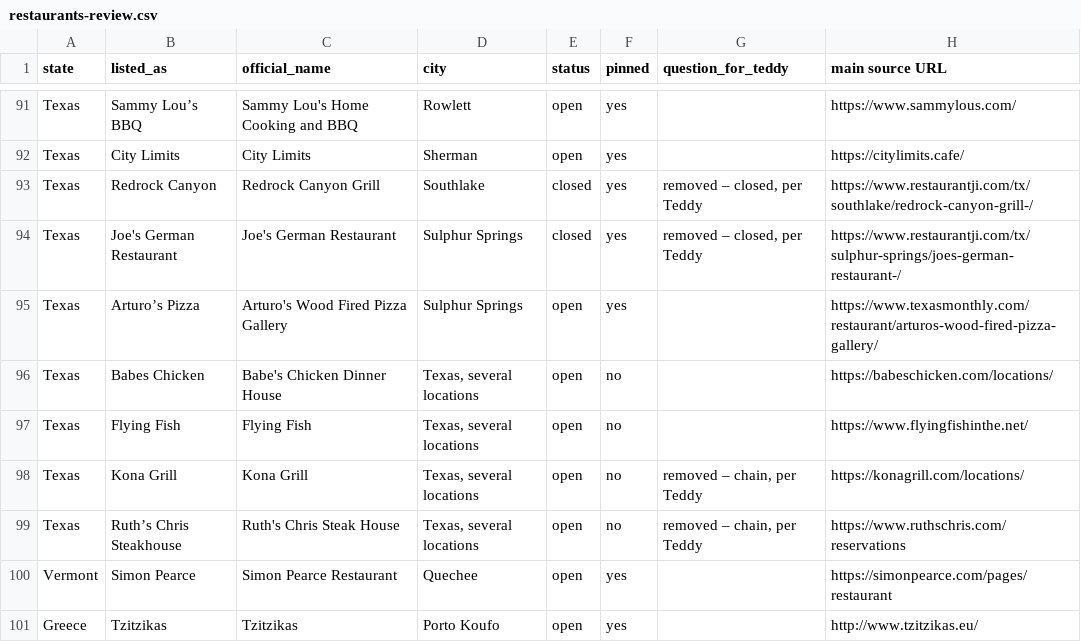
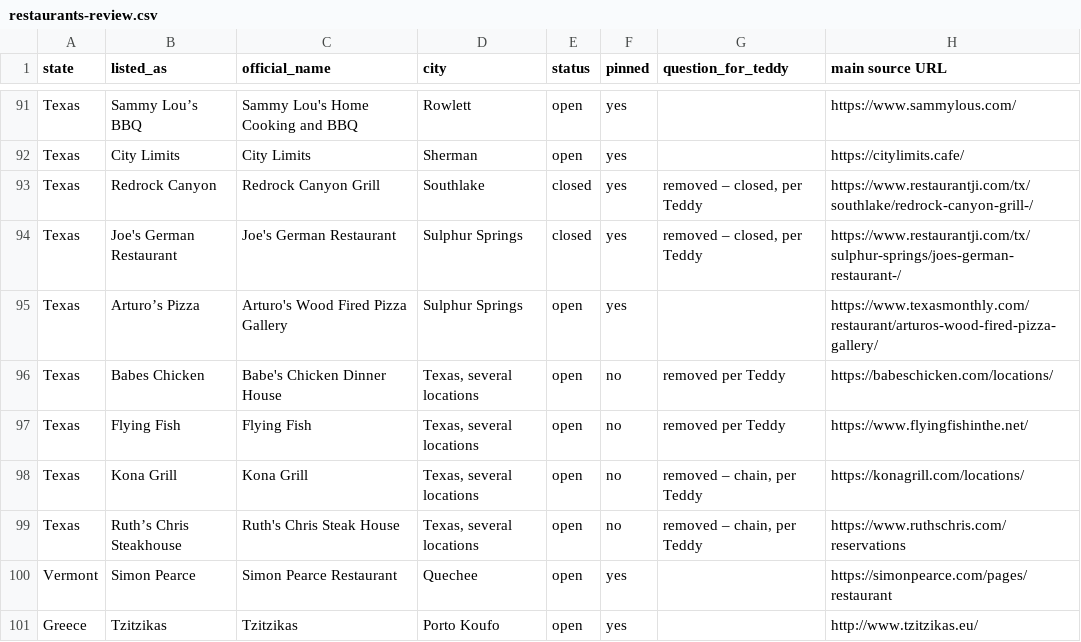
Before and after one commit to thesniki5-web/totinmypack, a CSV file: data/restaurants-review.csv, drawn as a sheet; only a part is shown, gaps mark what is left out.

Commit message:
Publish the Restaurants page and add a draft Hotels page
Restaurants is now in the primary nav and the sitemap, is no longer
noindex, and uses public wording in place of the draft banner. Babe's
Chicken Dinner House and Flying Fish are removed from the list, per
Teddy. Hotels is a noindex draft with an empty list and a coming-soon
note; it is for unique, independent stays only, not chain hotels.

```diff
--- a/data/restaurants-review.csv
+++ b/data/restaurants-review.csv
@@ -95,4 +95,4 @@ Texas,Joe's German Restaurant,Joe's German Restaurant,Sulphur Springs,closed,yes
 Texas,Arturo’s Pizza,Arturo's Wood Fired Pizza Gallery,Sulphur Springs,open,yes,,https://www.texasmonthly.com/restaurant/arturos-wood-fired-pizza-gallery/
-Texas,Babes Chicken,Babe's Chicken Dinner House,"Texas, several locations",open,no,,https://babeschicken.com/locations/
-Texas,Flying Fish,Flying Fish,"Texas, several locations",open,no,,https://www.flyingfishinthe.net/
+Texas,Babes Chicken,Babe's Chicken Dinner House,"Texas, several locations",open,no,removed per Teddy,https://babeschicken.com/locations/
+Texas,Flying Fish,Flying Fish,"Texas, several locations",open,no,removed per Teddy,https://www.flyingfishinthe.net/
 Texas,Kona Grill,Kona Grill,"Texas, several locations",open,no,"removed – chain, per Teddy",https://konagrill.com/locations/
```
Also changed, not shown: 27 other files.
